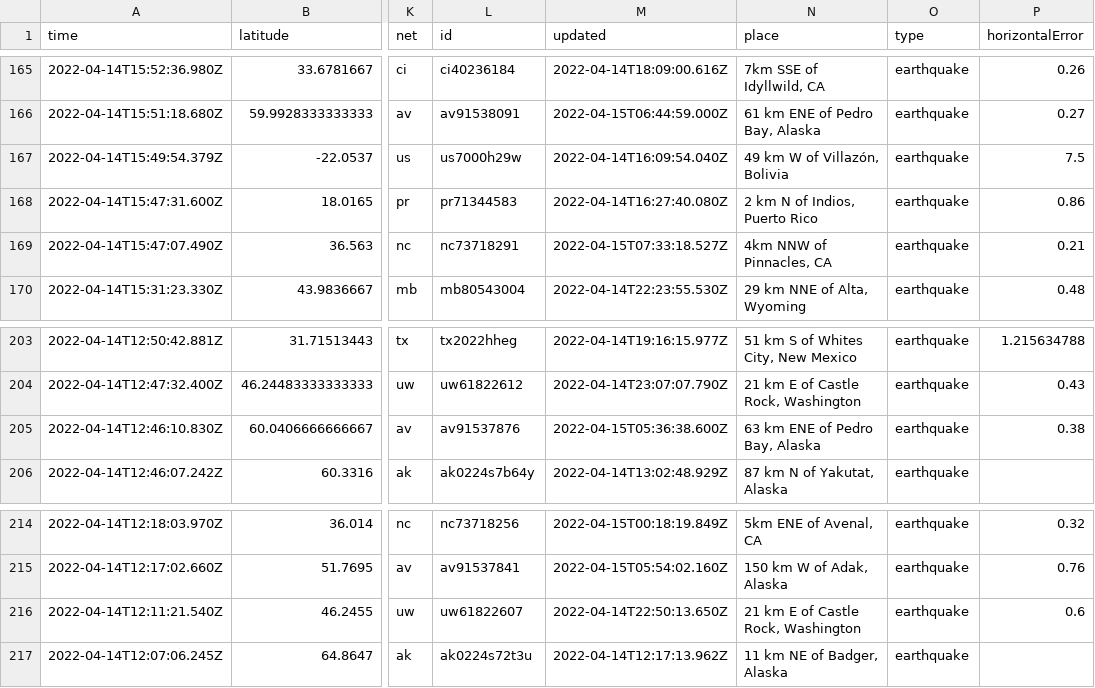
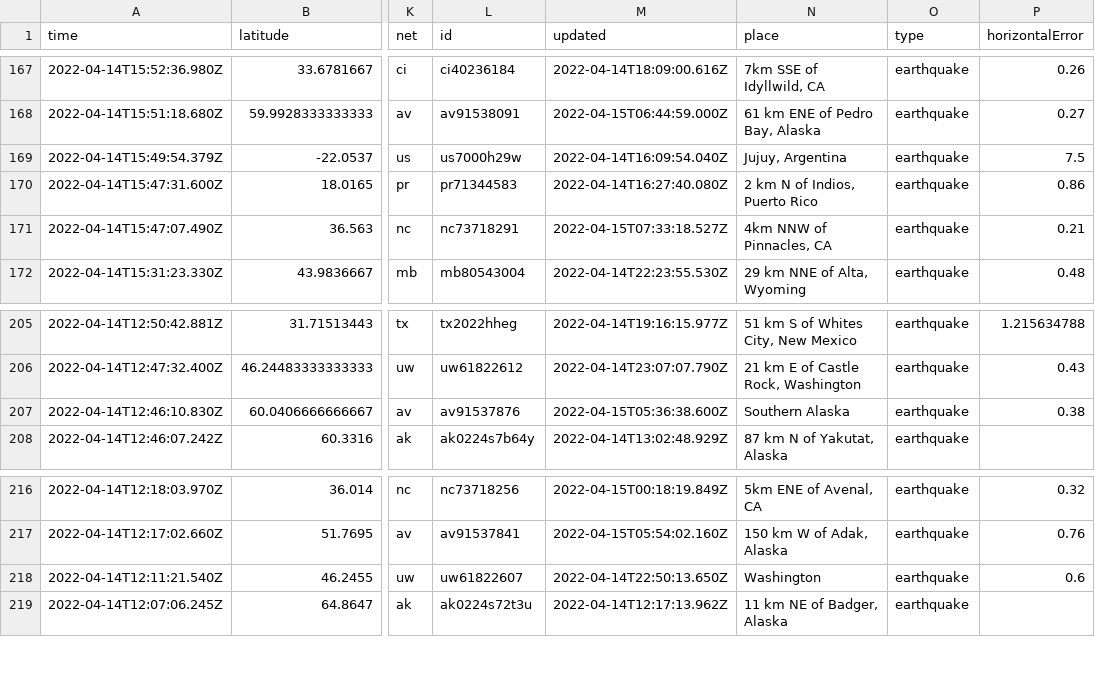
Before and after one commit to AnjDelgado/my-data-robot, a CSV file: usgs_current.csv, drawn as a sheet; only a part is shown, gaps mark what is left out; addresses are those after the commit; the diff covers the shown part only; the diff names each change by its address in the sheet, - before the commit and + after, or states it on an @@ line.

```diff
--- a/usgs_current.csv
+++ b/usgs_current.csv
-N169 (place): 49 km W of Villazón, Bolivia
+N169 (place): Jujuy, Argentina
-N207 (place): 63 km ENE of Pedro Bay, Alaska
+N207 (place): Southern Alaska
-N218 (place): 21 km E of Castle Rock, Washington
+N218 (place): Washington
```
Also changed, not shown: 2 added rows, 2 removed rows and 3 edited cells elsewhere in this file.
